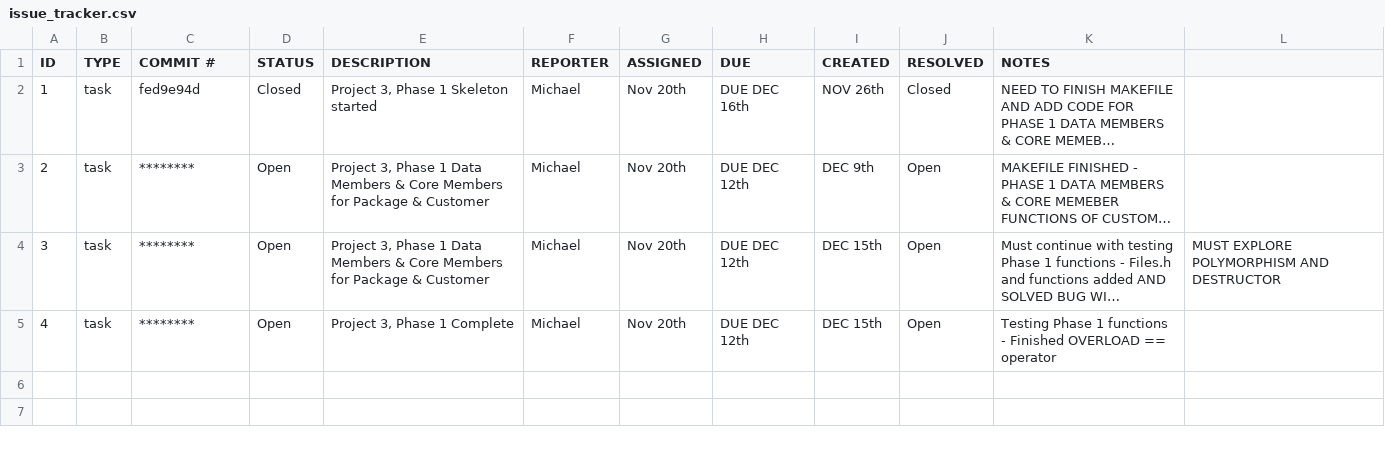
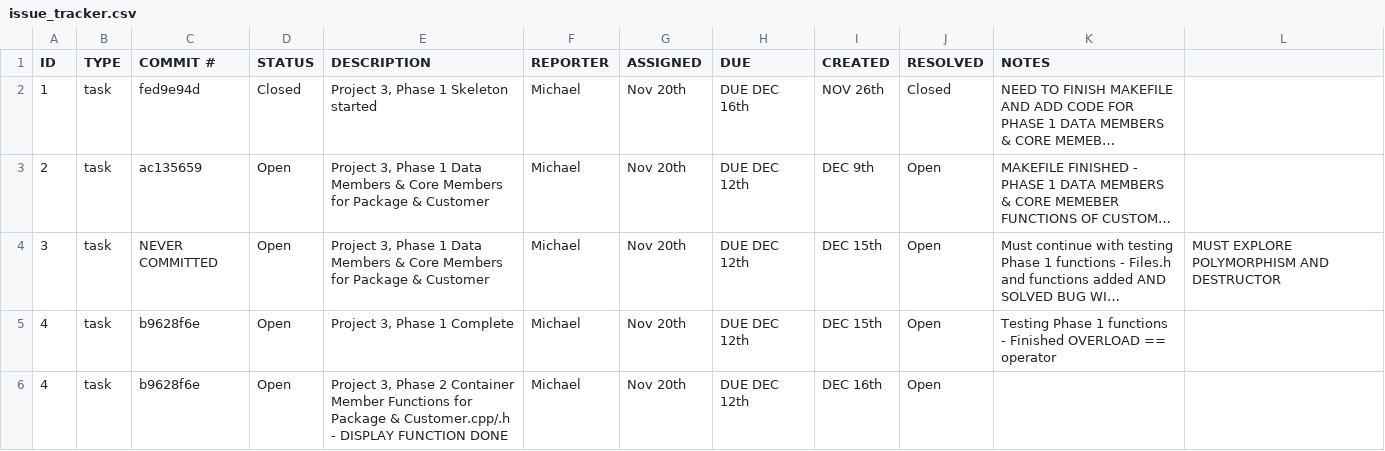
Before and after one commit to IACCEPTBITCOIN/cozy-bear, a CSV file: Project3/issue_tracker.csv, drawn as a sheet; long unchanged cells end in …; the diff names each change by its address in the sheet, - before the commit and + after, or states it on an @@ line.

Commit message:
Phase 2 - Display Func 5 Iterations Bug

```diff
--- a/Project3/issue_tracker.csv
+++ b/Project3/issue_tracker.csv
-C3 (COMMIT #): ********
+C3 (COMMIT #): ac135659
-C4 (COMMIT #): ********
+C4 (COMMIT #): NEVER COMMITTED
-C5 (COMMIT #): ********
+C5 (COMMIT #): b9628f6e
+row 6: 4 | task | b9628f6e | Open | Project 3, Phase 2 Container Member Functions for Package & Customer.cpp/.h - DISPLAY FUNCTION DONE | Michael | Nov 20th | DUE DEC 12th | DEC 16th | Open
```
Also changed, not shown: 7 other files.
